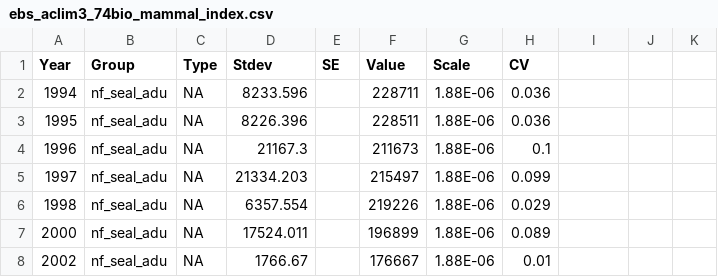
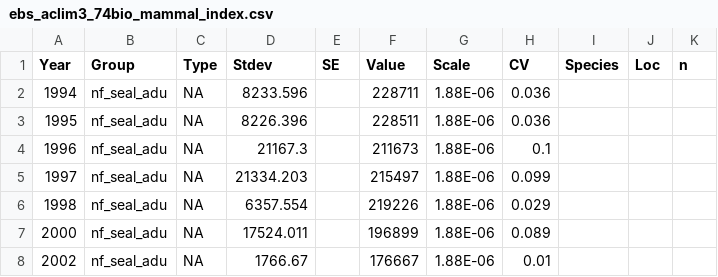
Before and after one commit to aw2113/aclim3_rpath, a CSV file: data/ebs_aclim3_74bio_mammal_index.csv, drawn as a sheet; only a part is shown; the diff names each change by its address in the sheet, - before the commit and + after, or states it on an @@ line.

```diff
--- a/data/ebs_aclim3_74bio_mammal_index.csv
+++ b/data/ebs_aclim3_74bio_mammal_index.csv
-I1: (empty)
+I1: Species
-J1: (empty)
+J1: Loc
-K1: (empty)
+K1: n
```
Also changed, not shown: data/EBS_slope_jan2025_fitting_index_aclim3_Q1.csv, data/seabird_colony_data.csv, 1 other file.
